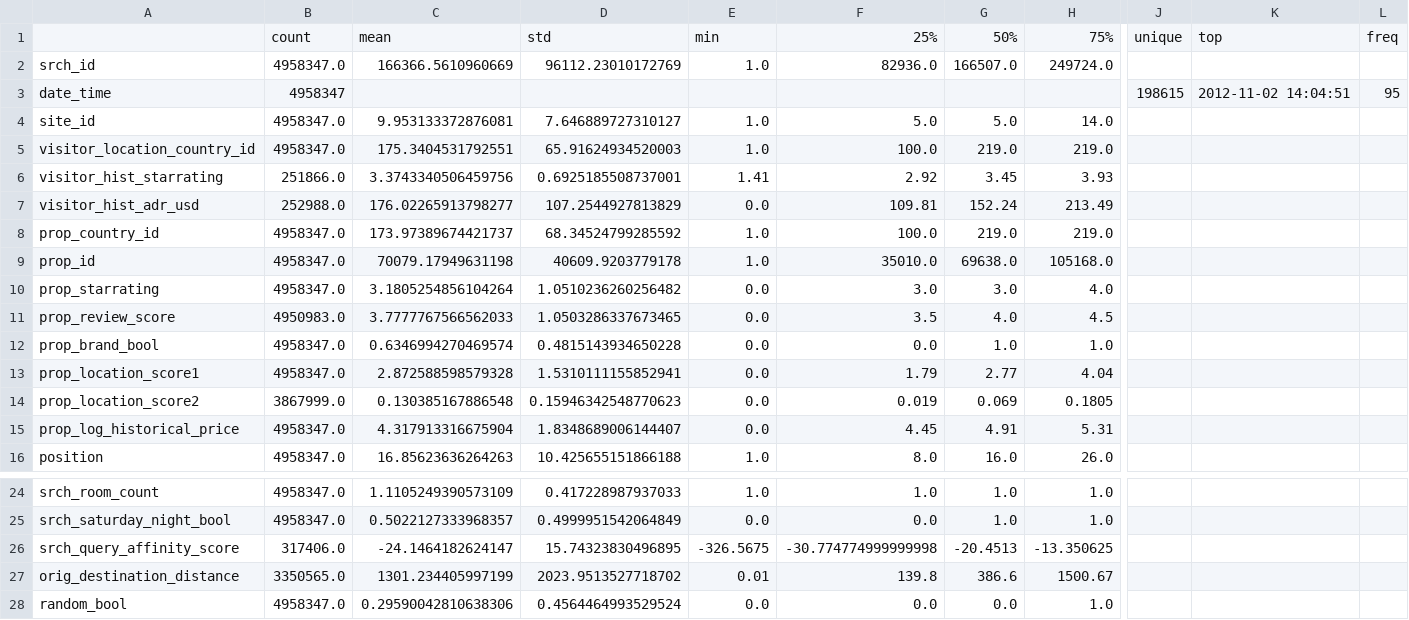
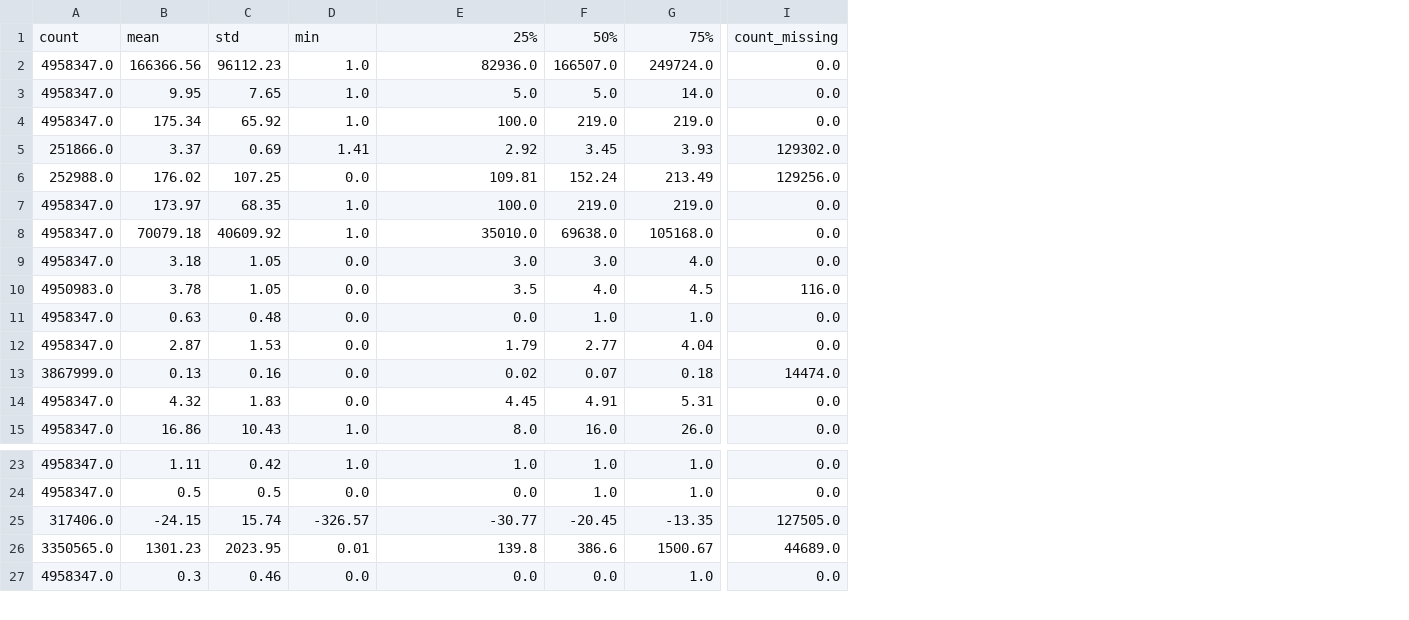
Before and after one commit to michelexyz/DMT-assignment-2, a CSV file: stats/training_set_VU_DM_stats_booked_rows.csv, drawn as a sheet; only a part is shown, gaps mark what is left out; removed rows and columns are numbered as before the commit, all else as after; rows hold the shown columns only; the diff names each change by its address in the sheet, - before the commit and + after, or states it on an @@ line.

```diff
--- a/stats/training_set_VU_DM_stats_booked_rows.csv
+++ b/stats/training_set_VU_DM_stats_booked_rows.csv
-column A, row 2: srch_id; rows 4-16: site_id | visitor_location_country_id | visitor_hist_starrating | visitor_hist_adr_usd | prop_country_id | prop_id | prop_starrating | prop_review_score | prop_brand_bool | prop_location_score1 | prop_location_score2 | prop_log_historical_price | position; rows 24-25: srch_room_count | srch_saturday_night_bool; rows 27-28: orig_destination_distance | random_bool
-column C, rows 1-2: mean | 166366.5610960669; rows 4-16: 9.953133372876081 | 175.3404531792551 | 3.3743340506459756 | 176.02265913798277 | 173.97389674421737 | 70079.17949631198 | 3.1805254856104264 | 3.7777767566562033 | 0.6346994270469574 | 2.872588598579328 | 0.130385167886548 | 4.317913316675904 | 16.85623636264263; rows 24-25: 1.1105249390573109 | 0.5022127333968357; rows 27-28: 1301.234405997199 | 0.29590042810638306
-column D, rows 1-2: std | 96112.23010172769; rows 4-16: 7.646889727310127 | 65.91624934520003 | 0.6925185508737001 | 107.2544927813829 | 68.34524799285592 | 40609.9203779178 | 1.0510236260256482 | 1.0503286337673465 | 0.4815143934650228 | 1.5310111155852941 | 0.15946342548770623 | 1.8348689006144407 | 10.425655151866188; rows 24-25: 0.417228987937033 | 0.4999951542064849; rows 27-28: 2023.9513527718702 | 0.4564464993529524
+column B, rows 1-15: mean | 166366.56 | 9.95 | 175.34 | 3.37 | 176.02 | 173.97 | 70079.18 | 3.18 | 3.78 | 0.63 | 2.87 | 0.13 | 4.32 | 16.86; rows 23-24: 1.11 | 0.5; rows 26-27: 1301.23 | 0.3
+column C, rows 1-15: std | 96112.23 | 7.65 | 65.92 | 0.69 | 107.25 | 68.35 | 40609.92 | 1.05 | 1.05 | 0.48 | 1.53 | 0.16 | 1.83 | 10.43; rows 23-24: 0.42 | 0.5; rows 26-27: 2023.95 | 0.46
-column J, row 1: unique
-column K, row 1: top
-column L, row 1: freq
+column I, rows 1-15: count_missing | 0.0 | 0.0 | 0.0 | 129302.0 | 129256.0 | 0.0 | 0.0 | 0.0 | 116.0 | 0.0 | 0.0 | 14474.0 | 0.0 | 0.0; rows 23-24: 0.0 | 0.0; rows 26-27: 44689.0 | 0.0
-row 3: date_time | 4958347 |  |  |  |  |  |  | 198615 | 2012-11-02 14:04:51 | 95
-E13: 0.019
+E13: 0.02
-F13: 0.069
+F13: 0.07
-G13: 0.1805
+G13: 0.18
-row 26: srch_query_affinity_score | 317406.0 | -24.1464182624147 | 15.74323830496895 | -326.5675 | -30.774774999999998 | -20.4513 | -13.350625
+row 25: 317406.0 | -24.15 | 15.74 | -326.57 | -30.77 | -20.45 | -13.35 | 127505.0
```
Also changed, not shown: stats/training_set_VU_DM_stats.csv, 2 other files.
